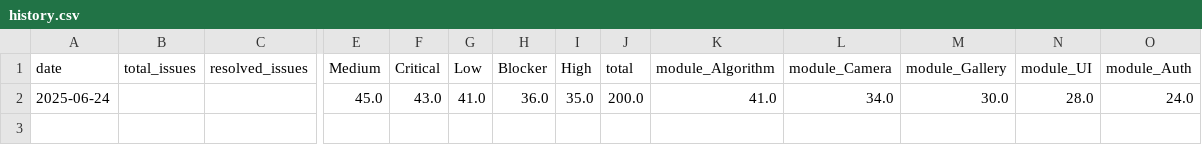
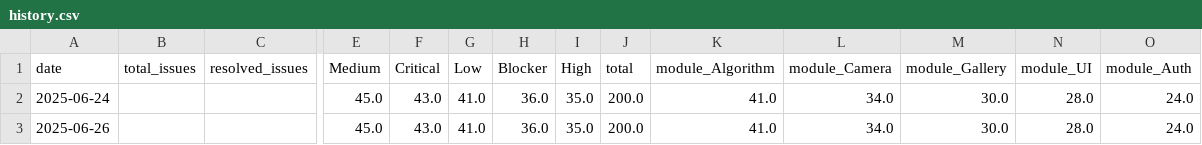
Before and after one commit to cathayzhang/daily-report, a CSV file: data/history.csv, drawn as a sheet; only a part is shown, gaps mark what is left out; rows hold the shown columns only; the diff names each change by its address in the sheet, - before the commit and + after, or states it on an @@ line.

```diff
--- a/data/history.csv
+++ b/data/history.csv
+row 3: 2025-06-26 |  |  | 45.0 | 43.0 | 41.0 | 36.0 | 35.0 | 200.0 | 41.0 | 34.0 | 30.0 | 28.0 | 24.0
```
Also changed, not shown: 4 other files.
